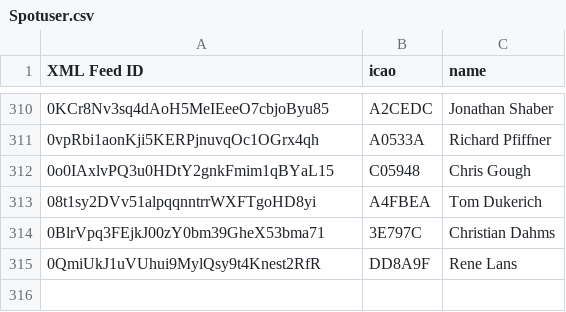
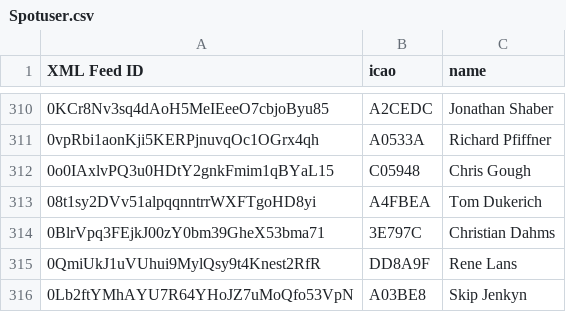
Before and after one commit to DavisChappins/SpotToOGN, a CSV file: Spotuser.csv, drawn as a sheet; only a part is shown, gaps mark what is left out.

Commit message:
Update Spotuser.csv

```diff
--- a/Spotuser.csv
+++ b/Spotuser.csv
@@ -315 +315,2 @@ XML Feed ID,icao,name
 0QmiUkJ1uVUhui9MylQsy9t4Knest2RfR,DD8A9F,Rene Lans
+0Lb2ftYMhAYU7R64YHoJZ7uMoQfo53VpN,A03BE8,Skip Jenkyn
```
